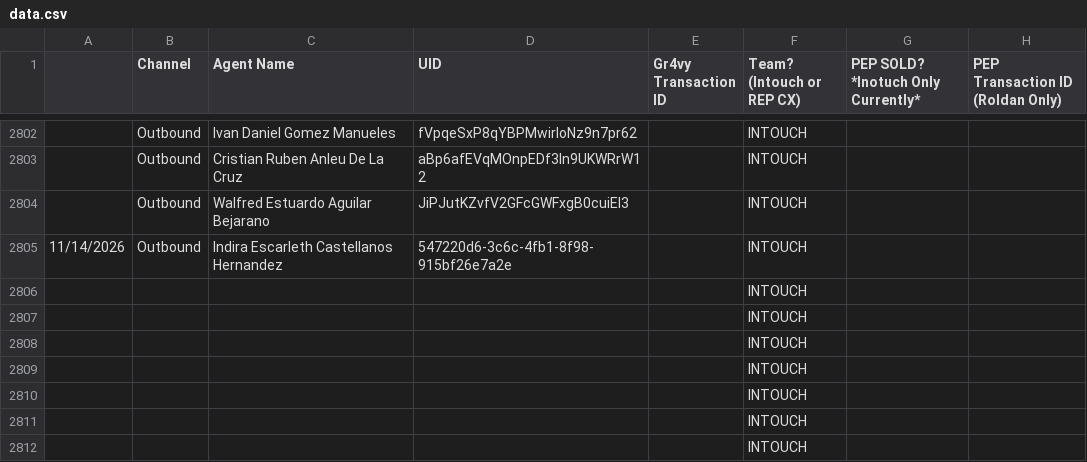
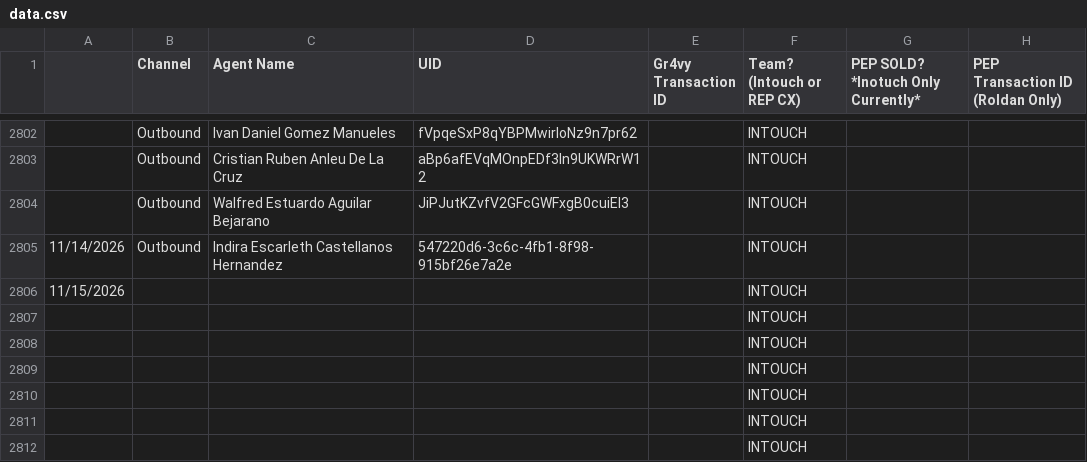
Before and after one commit to joshuawagner-create/leaderboard-data, a CSV file: data.csv, drawn as a sheet; only a part is shown, gaps mark what is left out.

Commit message:
Update leaderboard data 2026-11-15T18:54:10.507Z

```diff
--- a/data.csv
+++ b/data.csv
@@ -2805,3 +2805,3 @@
 11/14/2026,Outbound,Indira Escarleth Castellanos Hernandez,547220d6-3c6c-4fb1-8f98-915bf26e7a2e,,INTOUCH,,
-,,,,,INTOUCH,,
+11/15/2026,,,,,INTOUCH,,
 ,,,,,INTOUCH,,
```
